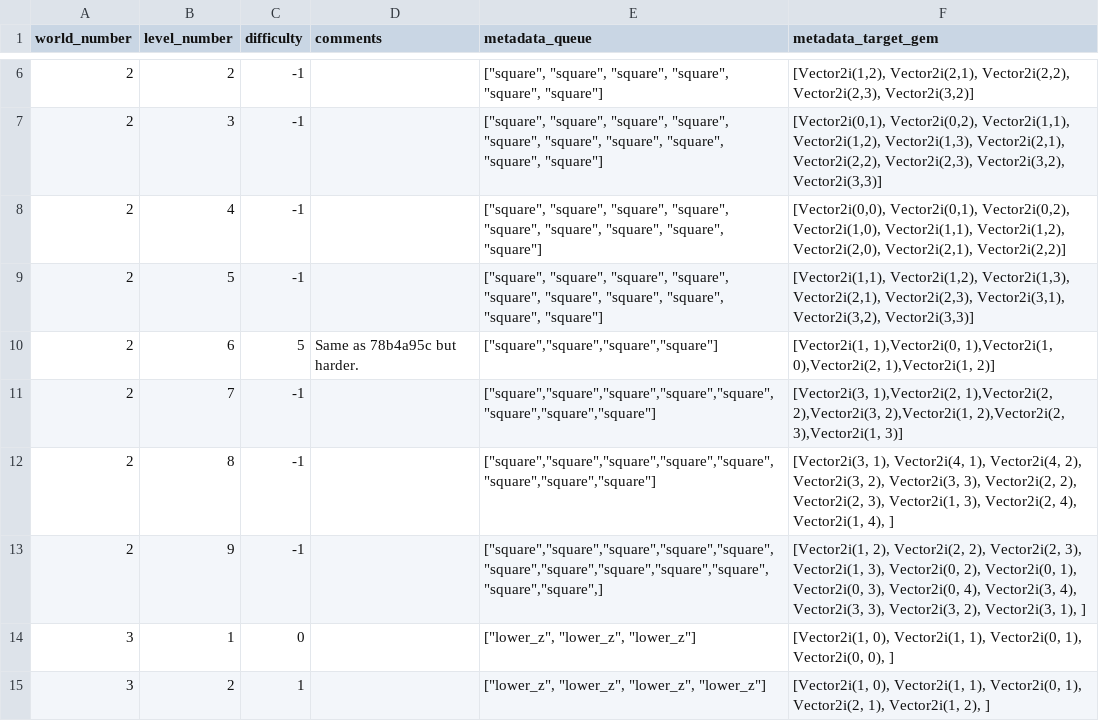
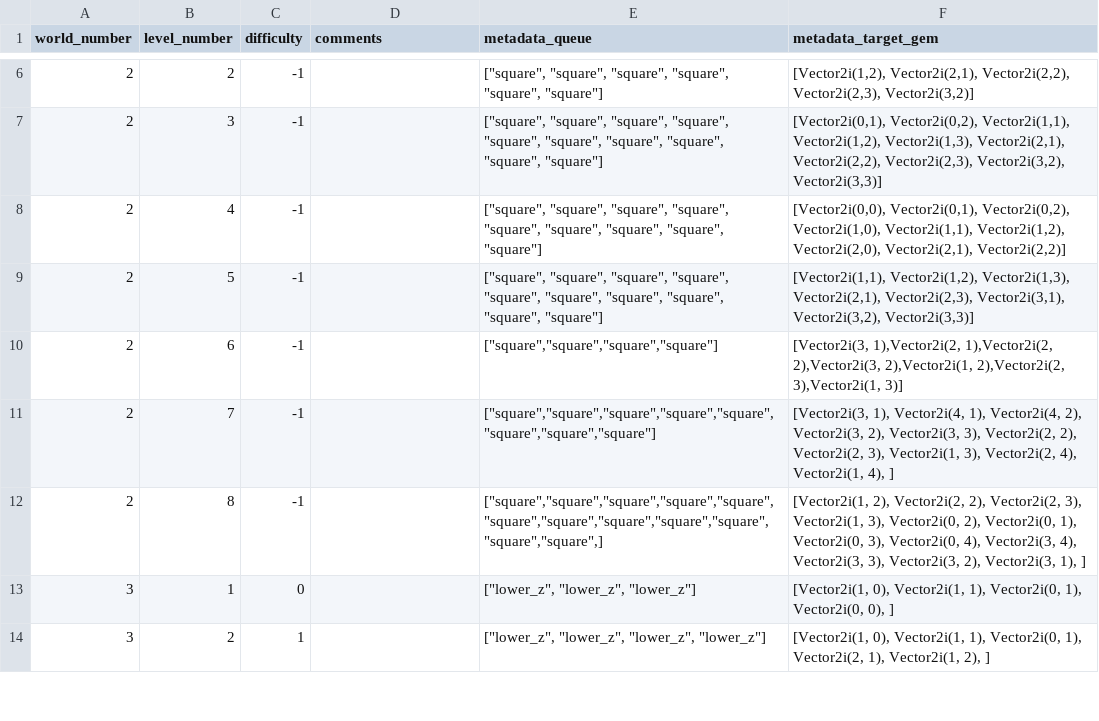
Before and after one commit to TravisBumgarner/candlelight, a CSV file: levels_source_of_truth/ingestion/Levels - levels.csv, drawn as a sheet; only a part is shown, gaps mark what is left out; the diff covers the shown part only.

```diff
--- a/levels_source_of_truth/ingestion/Levels - levels.csv
+++ b/levels_source_of_truth/ingestion/Levels - levels.csv
@@ -9,6 +9,5 @@ world_number,level_number,difficulty,comments,metadata_queue,metadata_target_gem
 2,5,-1,,"[""square"", ""square"", ""square"", ""square"", ""square"", ""square"", ""square"", ""square"", ""square"", ""square""]","[Vector2i(1,1), Vector2i(1,2), Vector2i(1,3), Vector2i(2,1), Vector2i(2,3), Vector2i(3,1), Vector2i(3,2), Vector2i(3,3)]"
-2,6,5,Same as 78b4a95c but harder.,"[""square"",""square"",""square"",""square""]","[Vector2i(1, 1),Vector2i(0, 1),Vector2i(1, 0),Vector2i(2, 1),Vector2i(1, 2)]"
-2,7,-1,,"[""square"",""square"",""square"",""square"",""square"",""square"",""square"",""square""]","[Vector2i(3, 1),Vector2i(2, 1),Vector2i(2, 2),Vector2i(3, 2),Vector2i(1, 2),Vector2i(2, 3),Vector2i(1, 3)]"
-2,8,-1,,"[""square"",""square"",""square"",""square"",""square"",""square"",""square"",""square""]","[Vector2i(3, 1), Vector2i(4, 1), Vector2i(4, 2), Vector2i(3, 2), Vector2i(3, 3), Vector2i(2, 2), Vector2i(2, 3), Vector2i(1, 3), Vector2i(2, 4), Vector2i(1, 4), ]"
-2,9,-1,,"[""square"",""square"",""square"",""square"",""square"",""square"",""square"",""square"",""square"",""square"",""square"",""square"",]","[Vector2i(1, 2), Vector2i(2, 2), Vector2i(2, 3), Vector2i(1, 3), Vector2i(0, 2), Vector2i(0, 1), Vector2i(0, 3), Vector2i(0, 4), Vector2i(3, 4), Vector2i(3, 3), Vector2i(3, 2), Vector2i(3, 1), ]"
+2,6,-1,,"[""square"",""square"",""square"",""square""]","[Vector2i(3, 1),Vector2i(2, 1),Vector2i(2, 2),Vector2i(3, 2),Vector2i(1, 2),Vector2i(2, 3),Vector2i(1, 3)]"
+2,7,-1,,"[""square"",""square"",""square"",""square"",""square"",""square"",""square"",""square""]","[Vector2i(3, 1), Vector2i(4, 1), Vector2i(4, 2), Vector2i(3, 2), Vector2i(3, 3), Vector2i(2, 2), Vector2i(2, 3), Vector2i(1, 3), Vector2i(2, 4), Vector2i(1, 4), ]"
+2,8,-1,,"[""square"",""square"",""square"",""square"",""square"",""square"",""square"",""square"",""square"",""square"",""square"",""square"",]","[Vector2i(1, 2), Vector2i(2, 2), Vector2i(2, 3), Vector2i(1, 3), Vector2i(0, 2), Vector2i(0, 1), Vector2i(0, 3), Vector2i(0, 4), Vector2i(3, 4), Vector2i(3, 3), Vector2i(3, 2), Vector2i(3, 1), ]"
 3,1,0,,"[""lower_z"", ""lower_z"", ""lower_z""]","[Vector2i(1, 0), Vector2i(1, 1), Vector2i(0, 1), Vector2i(0, 0), ]"
```
Also changed, not shown: 1 added row and 14 edited cells elsewhere in this file, 33 other files.
